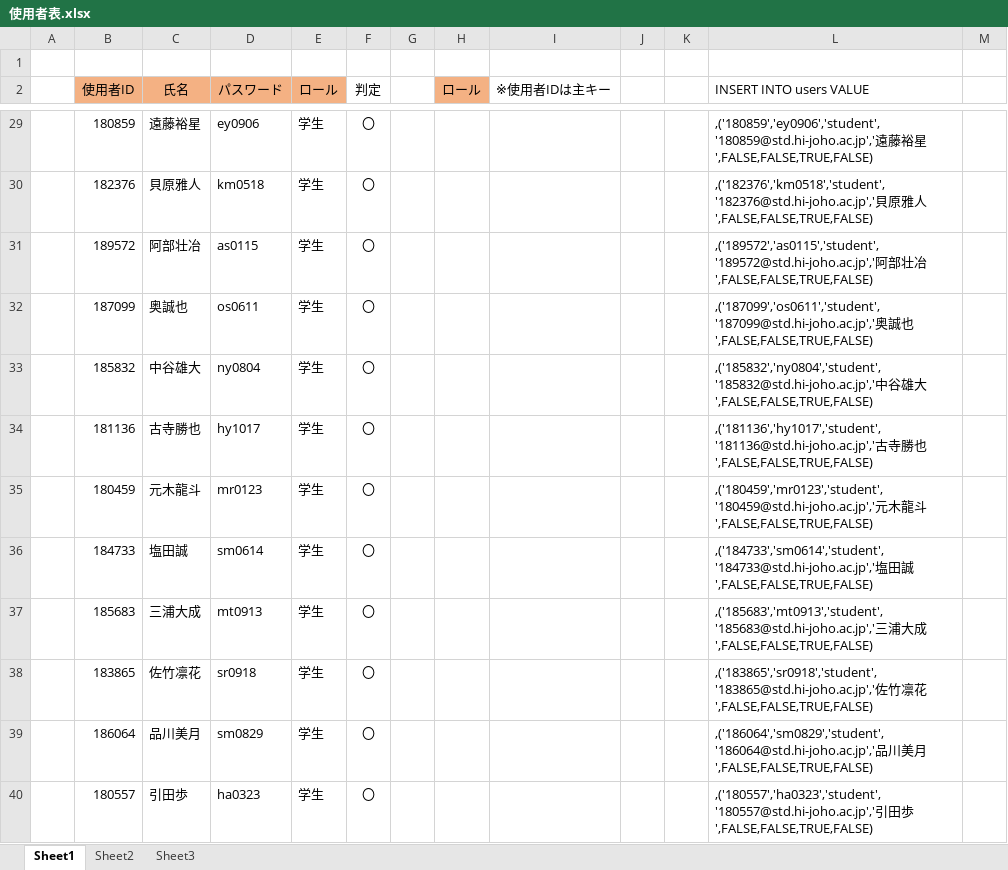
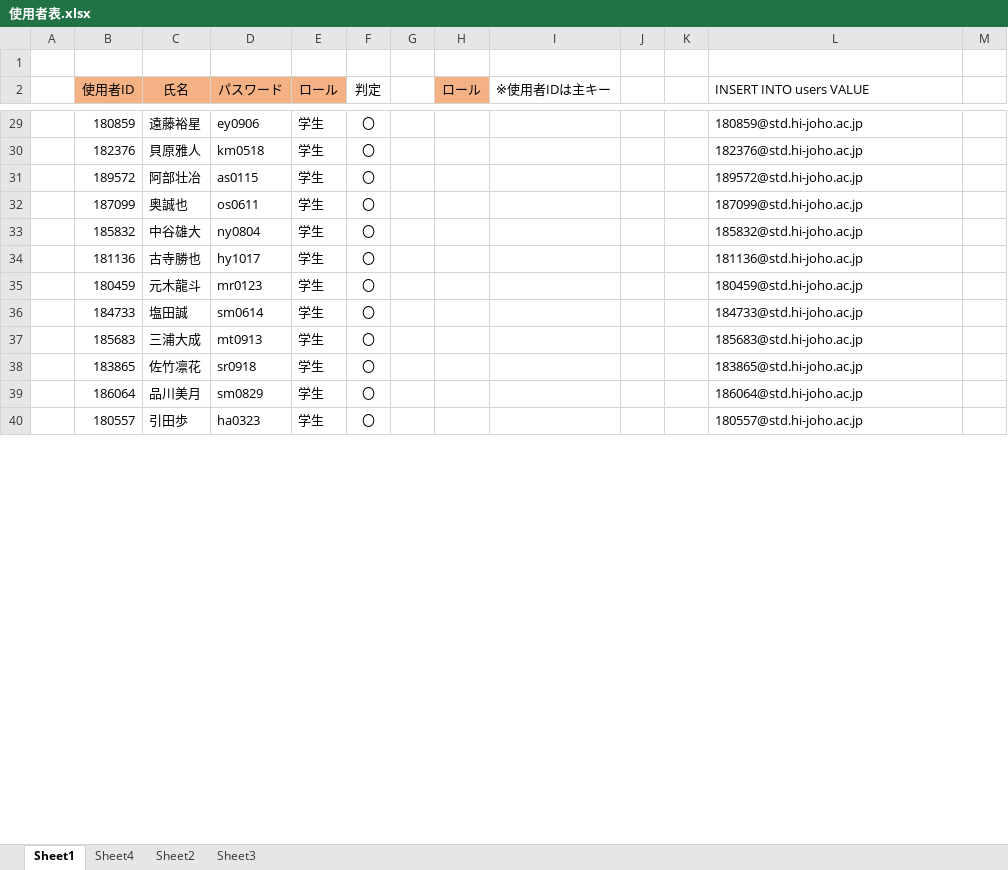
Before and after one commit to niimoti/Spling-database, an Excel workbook: 使用者表.xlsx, sheet Sheet1, drawn as a sheet; only a part is shown, gaps mark what is left out; values as stored, in another font and other column widths than the file's, no borders; the diff covers the shown part only; the diff names each change by its address in the sheet, - before the commit and + after, or states it on an @@ line.

```diff
--- a/使用者表.xlsx (sheet Sheet1)
+++ b/使用者表.xlsx (sheet Sheet1)
+sheet tab: Sheet4
-L29 (INSERT INTO users VALUE): ,('180859','ey0906','student','180859@std.hi-joho.ac.jp','遠藤裕星',FALSE,FALSE,TRUE,FALSE)
+L29 (INSERT INTO users VALUE): 180859@std.hi-joho.ac.jp
-L30 (INSERT INTO users VALUE): ,('182376','km0518','student','182376@std.hi-joho.ac.jp','貝原雅人',FALSE,FALSE,TRUE,FALSE)
+L30 (INSERT INTO users VALUE): 182376@std.hi-joho.ac.jp
-L31 (INSERT INTO users VALUE): ,('189572','as0115','student','189572@std.hi-joho.ac.jp','阿部壮冶',FALSE,FALSE,TRUE,FALSE)
+L31 (INSERT INTO users VALUE): 189572@std.hi-joho.ac.jp
-L32 (INSERT INTO users VALUE): ,('187099','os0611','student','187099@std.hi-joho.ac.jp','奥誠也',FALSE,FALSE,TRUE,FALSE)
+L32 (INSERT INTO users VALUE): 187099@std.hi-joho.ac.jp
-L33 (INSERT INTO users VALUE): ,('185832','ny0804','student','185832@std.hi-joho.ac.jp','中谷雄大',FALSE,FALSE,TRUE,FALSE)
+L33 (INSERT INTO users VALUE): 185832@std.hi-joho.ac.jp
-L34 (INSERT INTO users VALUE): ,('181136','hy1017','student','181136@std.hi-joho.ac.jp','古寺勝也',FALSE,FALSE,TRUE,FALSE)
+L34 (INSERT INTO users VALUE): 181136@std.hi-joho.ac.jp
-L35 (INSERT INTO users VALUE): ,('180459','mr0123','student','180459@std.hi-joho.ac.jp','元木龍斗',FALSE,FALSE,TRUE,FALSE)
+L35 (INSERT INTO users VALUE): 180459@std.hi-joho.ac.jp
-L36 (INSERT INTO users VALUE): ,('184733','sm0614','student','184733@std.hi-joho.ac.jp','塩田誠',FALSE,FALSE,TRUE,FALSE)
+L36 (INSERT INTO users VALUE): 184733@std.hi-joho.ac.jp
-L37 (INSERT INTO users VALUE): ,('185683','mt0913','student','185683@std.hi-joho.ac.jp','三浦大成',FALSE,FALSE,TRUE,FALSE)
+L37 (INSERT INTO users VALUE): 185683@std.hi-joho.ac.jp
-L38 (INSERT INTO users VALUE): ,('183865','sr0918','student','183865@std.hi-joho.ac.jp','佐竹凛花',FALSE,FALSE,TRUE,FALSE)
+L38 (INSERT INTO users VALUE): 183865@std.hi-joho.ac.jp
-L39 (INSERT INTO users VALUE): ,('186064','sm0829','student','186064@std.hi-joho.ac.jp','品川美月',FALSE,FALSE,TRUE,FALSE)
+L39 (INSERT INTO users VALUE): 186064@std.hi-joho.ac.jp
-L40 (INSERT INTO users VALUE): ,('180557','ha0323','student','180557@std.hi-joho.ac.jp','引田歩',FALSE,FALSE,TRUE,FALSE)
+L40 (INSERT INTO users VALUE): 180557@std.hi-joho.ac.jp
```
Also changed, not shown: 39 edited cells elsewhere in this sheet.
